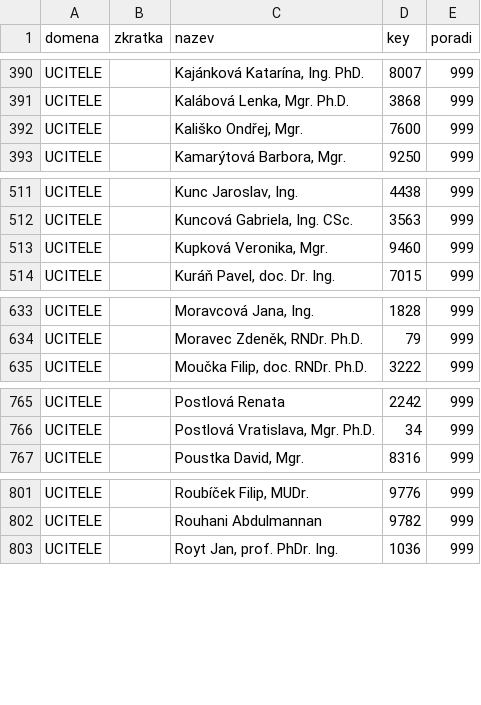
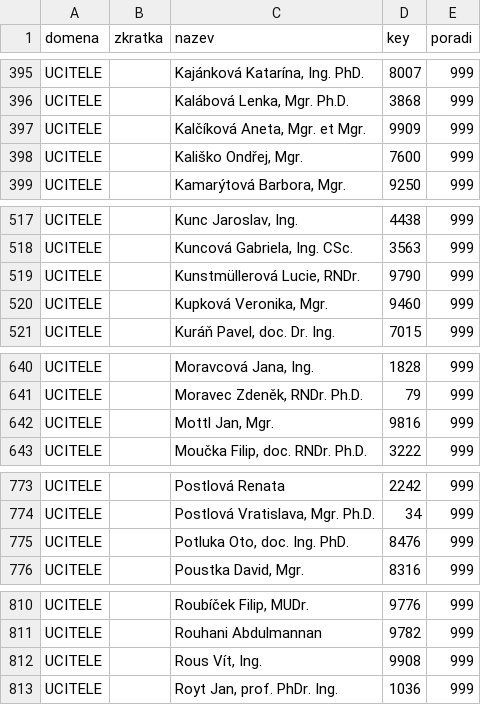
Before and after one commit to MFVS/kontrola-rozvrhu-extended, a CSV file: source_tables/ciselnik_ucitelu.csv, drawn as a sheet; only a part is shown, gaps mark what is left out; the diff covers the shown part only.

```diff
--- a/source_tables/ciselnik_ucitelu.csv
+++ b/source_tables/ciselnik_ucitelu.csv
@@ -391,2 +396,3 @@ UCITELE,"","Kajánková Katarína, Ing. PhD.",8007,999
 UCITELE,"","Kalábová Lenka, Mgr. Ph.D.",3868,999
+UCITELE,"","Kalčíková Aneta, Mgr. et Mgr.",9909,999
 UCITELE,"","Kališko Ondřej, Mgr.",7600,999
@@ -512,2 +518,3 @@ UCITELE,"","Kunc Jaroslav, Ing.",4438,999
 UCITELE,"","Kuncová Gabriela, Ing. CSc.",3563,999
+UCITELE,"","Kunstmüllerová Lucie, RNDr.",9790,999
 UCITELE,"","Kupková Veronika, Mgr.",9460,999
@@ -634,2 +641,3 @@ UCITELE,"","Moravcová Jana, Ing.",1828,999
 UCITELE,"","Moravec Zdeněk, RNDr. Ph.D.",79,999
+UCITELE,"","Mottl Jan, Mgr.",9816,999
 UCITELE,"","Moučka Filip, doc. RNDr. Ph.D.",3222,999
@@ -766,2 +774,3 @@ UCITELE,"",Postlová Renata,2242,999
 UCITELE,"","Postlová Vratislava, Mgr. Ph.D.",34,999
+UCITELE,"","Potluka Oto, doc. Ing. PhD.",8476,999
 UCITELE,"","Poustka David, Mgr.",8316,999
@@ -802,2 +811,3 @@ UCITELE,"","Roubíček Filip, MUDr.",9776,999
 UCITELE,"",Rouhani Abdulmannan,9782,999
+UCITELE,"","Rous Vít, Ing.",9908,999
 UCITELE,"","Royt Jan, prof. PhDr. Ing.",1036,999
```
Also changed, not shown: 8 added rows elsewhere in this file, 22 other files.
